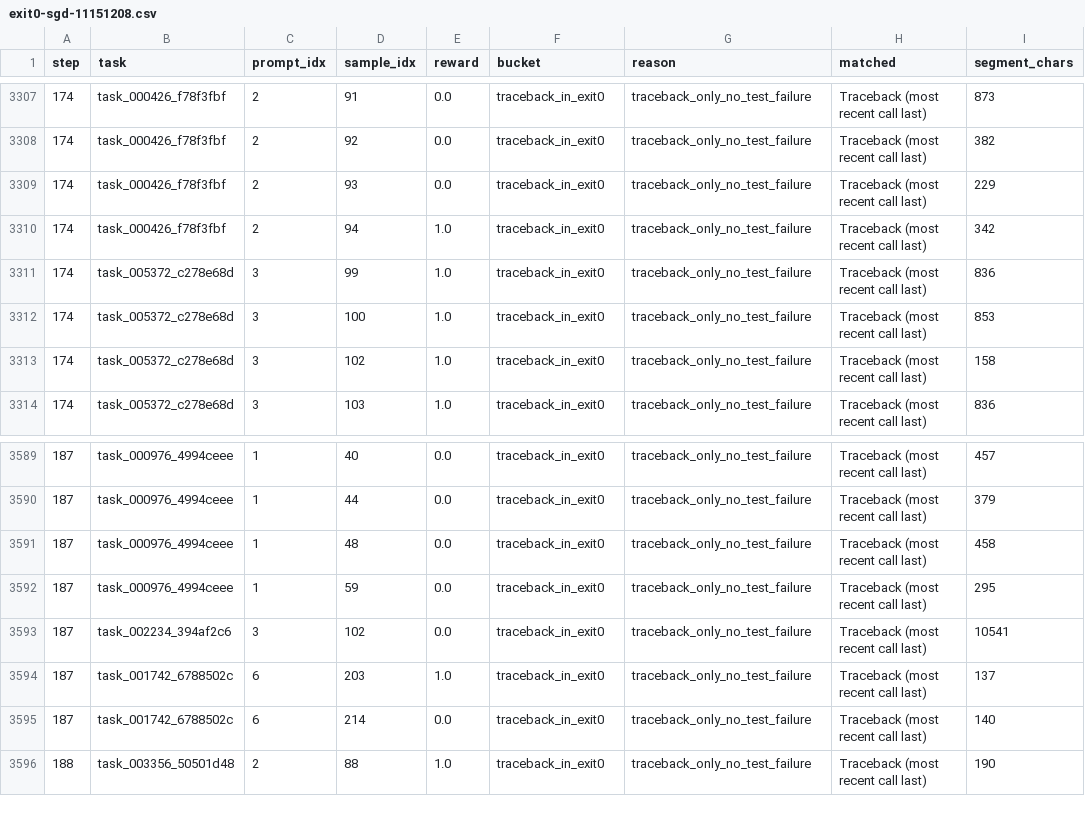
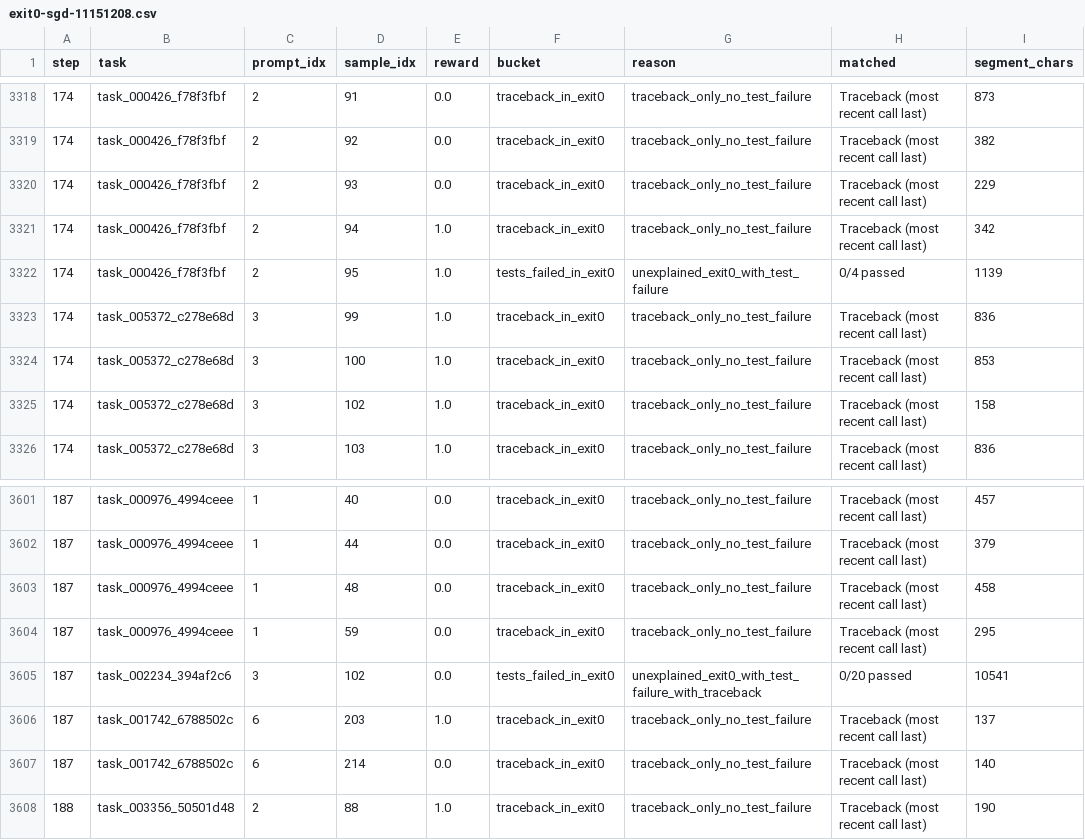
Before and after one commit to shatu/tmax, a CSV file: artifacts/sandfleet-acceptance/steps1-200/exit0-sgd-11151208.csv, drawn as a sheet; only a part is shown, gaps mark what is left out; the diff covers the shown part only.

Commit message:
audit: fraction-scoped label context; canonical zrfp 103 / 120
Ruled 10:32 after the cross-matcher intersection. For UNEQUAL FRACTIONS ONLY,
an anchored short label immediately followed by "N / M passed" is sufficient
summary context; whitespace around the slash is tolerated on both sides.

Scoped to fractions deliberately. Broadening plain "N failed" into an
arbitrary-label rule is what made the independent matcher score

    Connection to localhost:27017 failed: [Errno 111] ...   <- a PORT
    Final result: 4 failed downstream nodes                 <- task-domain count

as test failures -- the exact false-positive class defect 2 removed, re-entering
through a different door. Requiring a fraction is what keeps them out; both are
pinned as permanent negative regression cases.

  zero_reward_though_final_tests_passed   DPPO 103 (unchanged)   SGD 122 -> 120
  zero_reward_model_own_tests_passed      DPPO  12 (unchanged)   SGD  12 ->  13
  exit0_with_failure_in_same_call         5,003 -> 5,007   3,832 -> 3,846

The two SGD rows are "Results: 10/11 passed" and "Size 8192: 0/50 passed" --
unequal fractions under explicit label context, which the ruling scores as
failures. They were the only ruling-conformance deviations the intersection
found on this side, and they resolve as a CONSEQUENCE of the fraction-label
rule rather than needing a separate patch. exit0 moved because more lines now
register as failures inside exit-0 segments; both arms still RECONCILE OK.

Canonical zrfp is 103 (DPPO) / 120 (control). Rulin's independently written
matcher reports 115 / 133, recorded as the independent ceiling. The whole
12/13 gap is named: predominantly the documented indexed-"Test N failed"
difference (this detector accepts an indexed harness verdict, theirs does not,
per the scope ruling), plus 2 inversion_marker rows and 1-2 decorative edges.
On DPPO the canonical set is a strict subset of the independent one.

Regression suite is now 30 failure-side + 23 pass-side + 3 verdict-level cases,
all real corpus text. matcher_diff.py is vendored: it runs both implementations
line-by-line over the corpus and groups disagreements by cause, which is how
the residual was named instead of inferred from totals.

```diff
--- a/artifacts/sandfleet-acceptance/steps1-200/exit0-sgd-11151208.csv
+++ b/artifacts/sandfleet-acceptance/steps1-200/exit0-sgd-11151208.csv
@@ -3310,2 +3321,3 @@ step,task,prompt_idx,sample_idx,reward,bucket,reason,matched,segment_chars
 174,task_000426_f78f3fbf,2,94,1.0,traceback_in_exit0,traceback_only_no_test_failure,Traceback (most recent call last),342
+174,task_000426_f78f3fbf,2,95,1.0,tests_failed_in_exit0,unexplained_exit0_with_test_failure,0/4 passed,1139
 174,task_005372_c278e68d,3,99,1.0,traceback_in_exit0,traceback_only_no_test_failure,Traceback (most recent call last),836
@@ -3592,3 +3604,3 @@ step,task,prompt_idx,sample_idx,reward,bucket,reason,matched,segment_chars
 187,task_000976_4994ceee,1,59,0.0,traceback_in_exit0,traceback_only_no_test_failure,Traceback (most recent call last),295
-187,task_002234_394af2c6,3,102,0.0,traceback_in_exit0,traceback_only_no_test_failure,Traceback (most recent call last),10541
+187,task_002234_394af2c6,3,102,0.0,tests_failed_in_exit0,unexplained_exit0_with_test_failure_with_traceback,0/20 passed,10541
 187,task_001742_6788502c,6,203,1.0,traceback_in_exit0,traceback_only_no_test_failure,Traceback (most recent call last),137
```
Also changed, not shown: 13 added rows elsewhere in this file, artifacts/sandfleet-acceptance/steps1-200/exit0-dppo-11149108.csv, 12 other files.
